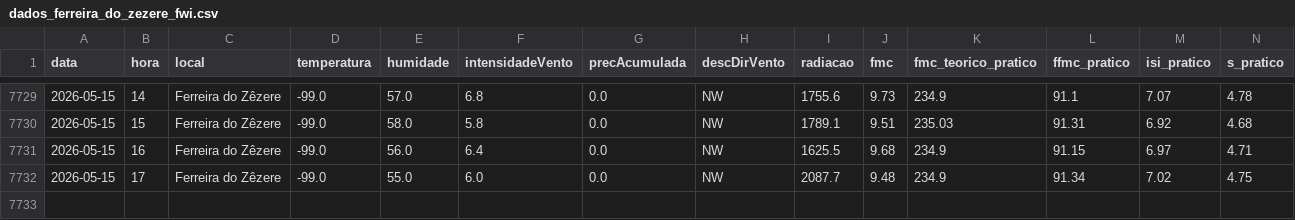
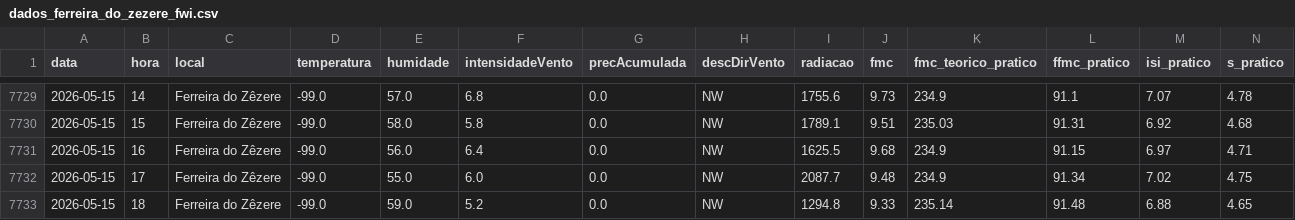
Before and after one commit to 23657/fwi-pipeline-ipt, a CSV file: dados_ferreira_do_zezere_fwi.csv, drawn as a sheet; only a part is shown, gaps mark what is left out; rows hold the shown columns only; the diff names each change by its address in the sheet, - before the commit and + after, or states it on an @@ line.

```diff
--- a/dados_ferreira_do_zezere_fwi.csv
+++ b/dados_ferreira_do_zezere_fwi.csv
+row 7733: 2026-05-15 | 18 | Ferreira do Zêzere | -99.0 | 59.0 | 5.2 | 0.0 | NW | 1294.8 | 9.33 | 235.14 | 91.48 | 6.88 | 4.65
```
Also changed, not shown: dados_castanheira_de_pera_fwi.csv, dados_macao_fwi.csv, 2 other files.
